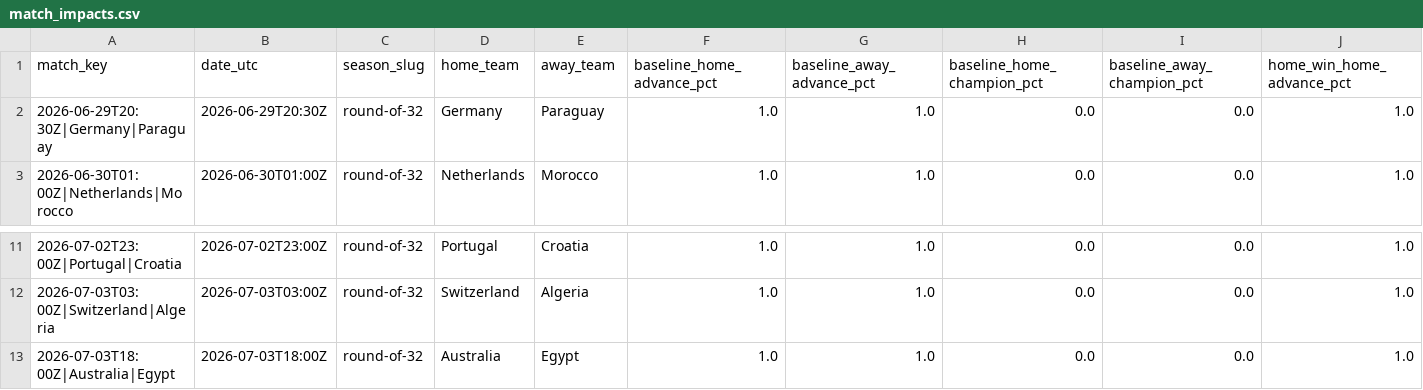
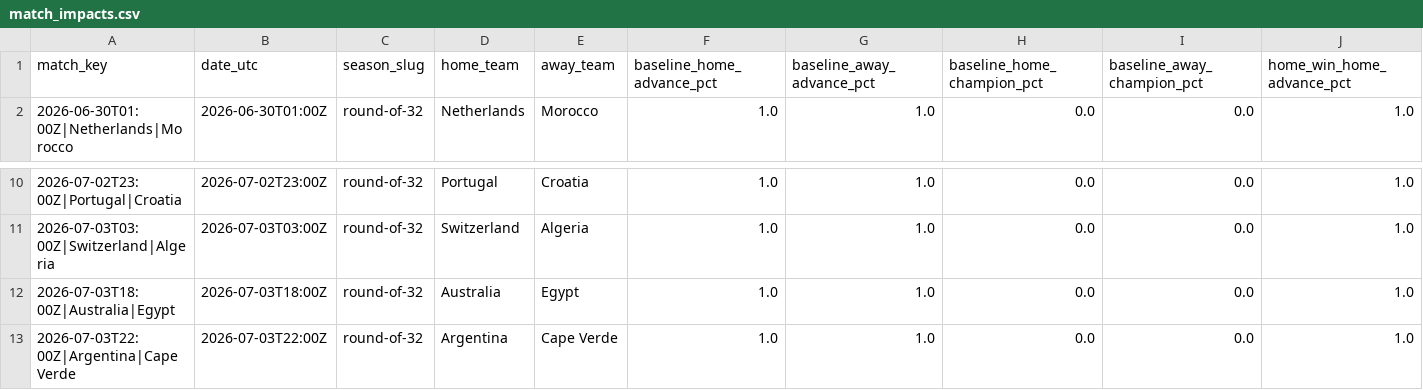
Before and after one commit to akarpie96/2026-worldcup-forecast, a CSV file: data/processed/match_impacts.csv, drawn as a sheet; only a part is shown, gaps mark what is left out; removed rows and columns are numbered as before the commit, all else as after; rows hold the shown columns only; the diff names each change by its address in the sheet, - before the commit and + after, or states it on an @@ line.

```diff
--- a/data/processed/match_impacts.csv
+++ b/data/processed/match_impacts.csv
-row 2: 2026-06-29T20:30Z|Germany|Paraguay | 2026-06-29T20:30Z | round-of-32 | Germany | Paraguay | 1.0 | 1.0 | 0.0 | 0.0 | 1.0
+row 13: 2026-07-03T22:00Z|Argentina|Cape Verde | 2026-07-03T22:00Z | round-of-32 | Argentina | Cape Verde | 1.0 | 1.0 | 0.0 | 0.0 | 1.0
```
Also changed, not shown: data/processed/bracket_forecast.csv, data/processed/forecast_history.csv, 4 other files.
